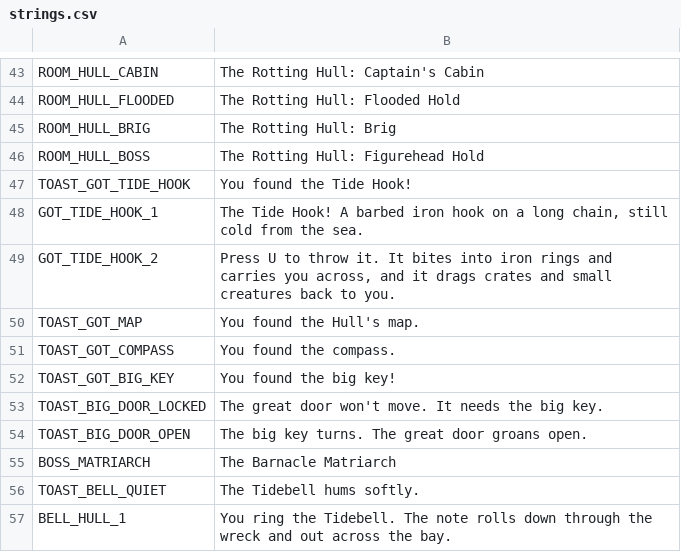
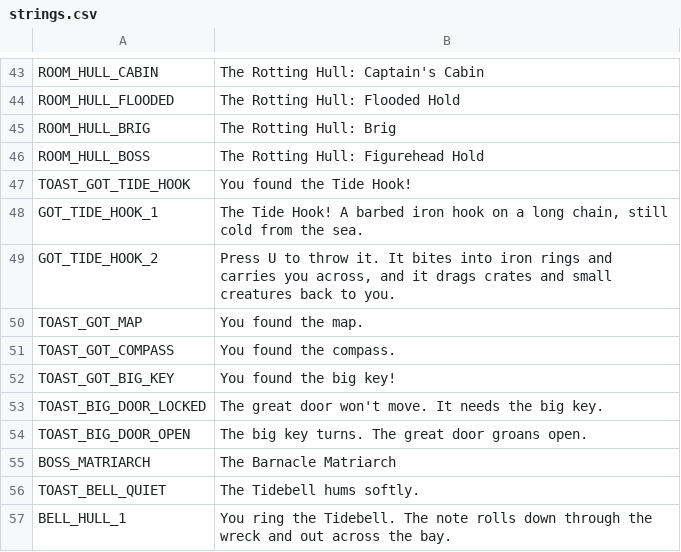
Before and after one commit to ashciraulo/Leviathan, a CSV file: locale/strings.csv, drawn as a sheet; only a part is shown, gaps mark what is left out.

```diff
--- a/locale/strings.csv
+++ b/locale/strings.csv
@@ -49,3 +49,3 @@ GOT_TIDE_HOOK_1,"The Tide Hook! A barbed iron hook on a long chain, still cold f
 GOT_TIDE_HOOK_2,"Press U to throw it. It bites into iron rings and carries you across, and it drags crates and small creatures back to you."
-TOAST_GOT_MAP,You found the Hull's map.
+TOAST_GOT_MAP,You found the map.
 TOAST_GOT_COMPASS,You found the compass.
```
Also changed, not shown: 6 other files.
